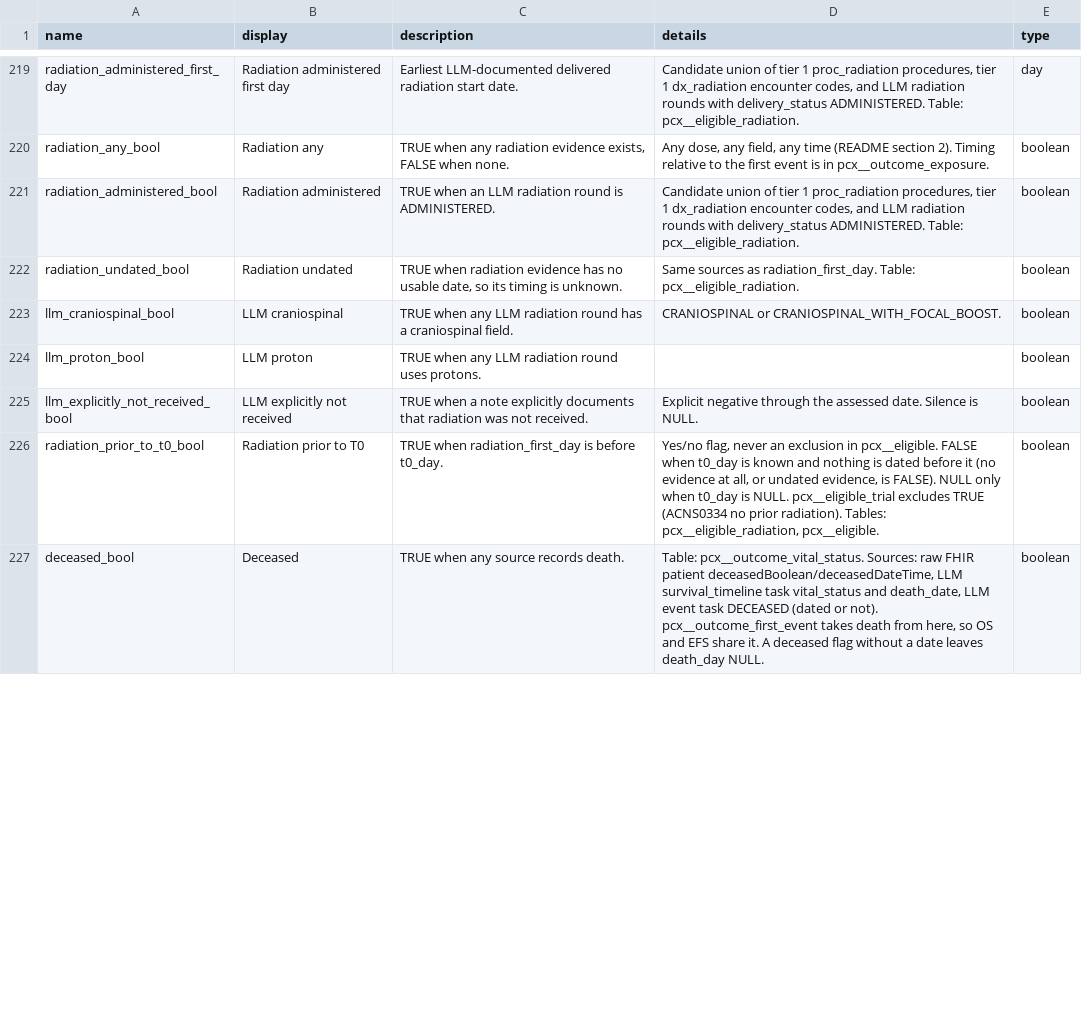
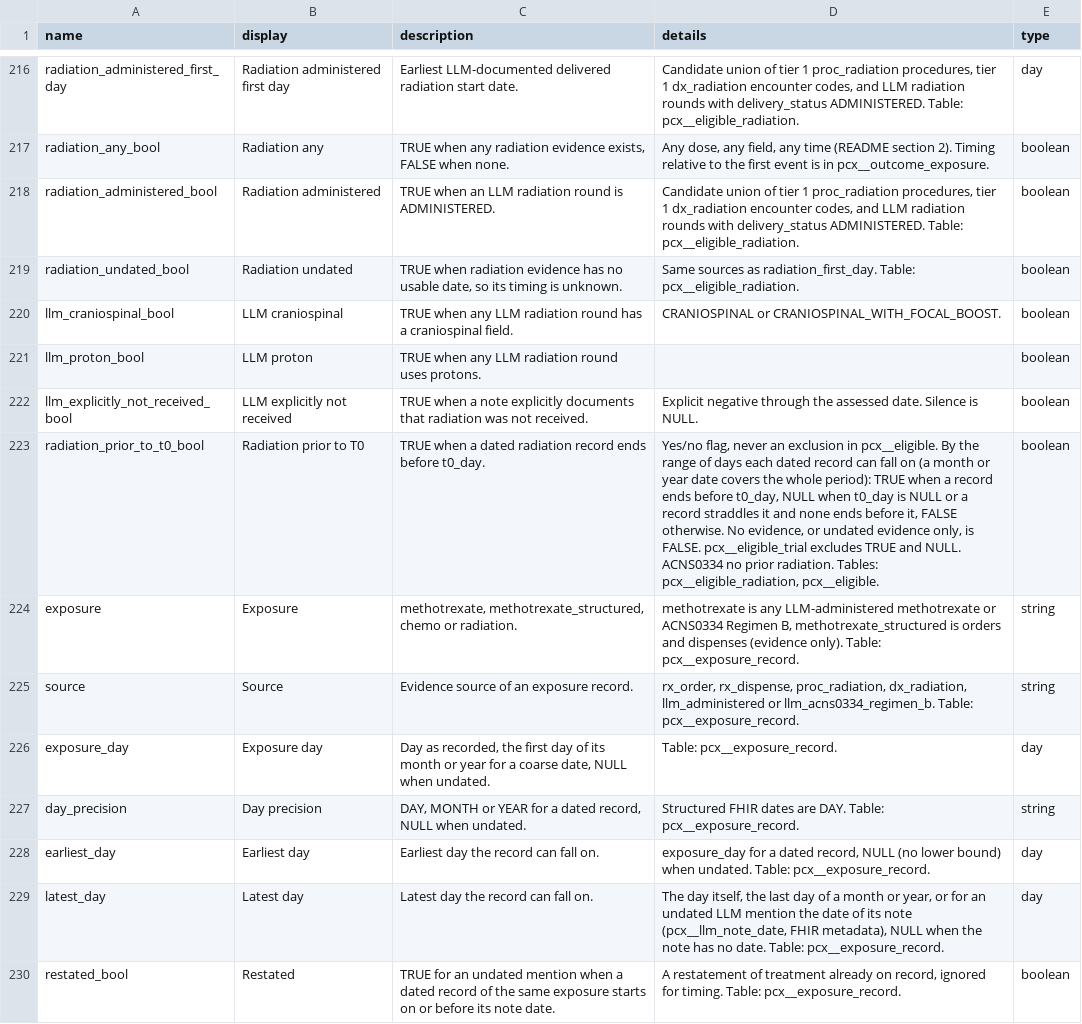
Before and after one commit to smart-on-fhir/cumulus-library-pcx, a CSV file: spreadsheet/data_dictionary.csv, drawn as a sheet; only a part is shown, gaps mark what is left out; the shorter side is filled out with more unchanged rows; the diff covers the shown part only.

Commit message:
Dates are ranges: coarse and undated mentions no longer blank the analysis
New pcx__exposure_record (eligible stage) holds every chemotherapy,
methotrexate and radiation record with earliest/latest possible day: a
month or year date covers its whole period, an undated LLM mention ends
at its FHIR note date and is a restatement when a dated record of the
same treatment starts on or before that date. pcx__llm_note_date moves
to the start of the eligible stage.

Prior-to-t0 flags: TRUE when a dated record ends before t0, NULL when a
coarse date straddles it. Initial therapy places each record inside,
outside or possibly inside [t0, first event), and the sequence needs one
therapy to start first for certain. An undated event mention in a note
on or after the dated first event is a restatement, otherwise timing
stays uncertain. Durations use the middle of a month or year, flagged by
*_imputed_bool columns.

BCH: 85% of event patients had no EFS interval and 82% of radiated
patients mixed dated and undated mentions under the old rule.

Also restores test_sequence_uses_treatment_inside_the_window.

```diff
--- a/spreadsheet/data_dictionary.csv
+++ b/spreadsheet/data_dictionary.csv
@@ -225,2 +222,9 @@ llm_proton_bool,LLM proton,TRUE when any LLM radiation round uses protons.,,bool
 llm_explicitly_not_received_bool,LLM explicitly not received,TRUE when a note explicitly documents that radiation was not received.,Explicit negative through the assessed date. Silence is NULL.,boolean
-radiation_prior_to_t0_bool,Radiation prior to T0,TRUE when radiation_first_day is before t0_day.,"Yes/no flag, never an exclusion in pcx__eligible. FALSE when t0_day is known and nothing is dated before it (no evidence at all, or undated evidence, is FALSE). NULL only when t0_day is NULL. pcx__eligible_trial excludes TRUE (ACNS0334 no prior radiation). Tables: pcx__eligible_radiation, pcx__eligible.",boolean
+radiation_prior_to_t0_bool,Radiation prior to T0,TRUE when a dated radiation record ends before t0_day.,"Yes/no flag, never an exclusion in pcx__eligible. By the range of days each dated record can fall on (a month or year date covers the whole period): TRUE when a record ends before t0_day, NULL when t0_day is NULL or a record straddles it and none ends before it, FALSE otherwise. No evidence, or undated evidence only, is FALSE. pcx__eligible_trial excludes TRUE and NULL. ACNS0334 no prior radiation. Tables: pcx__eligible_radiation, pcx__eligible.",boolean
+exposure,Exposure,"methotrexate, methotrexate_structured, chemo or radiation.","methotrexate is any LLM-administered methotrexate or ACNS0334 Regimen B, methotrexate_structured is orders and dispenses (evidence only). Table: pcx__exposure_record.",string
+source,Source,Evidence source of an exposure record.,"rx_order, rx_dispense, proc_radiation, dx_radiation, llm_administered or llm_acns0334_regimen_b. Table: pcx__exposure_record.",string
+exposure_day,Exposure day,"Day as recorded, the first day of its month or year for a coarse date, NULL when undated.",Table: pcx__exposure_record.,day
+day_precision,Day precision,"DAY, MONTH or YEAR for a dated record, NULL when undated.",Structured FHIR dates are DAY. Table: pcx__exposure_record.,string
+earliest_day,Earliest day,Earliest day the record can fall on.,"exposure_day for a dated record, NULL (no lower bound) when undated. Table: pcx__exposure_record.",day
+latest_day,Latest day,Latest day the record can fall on.,"The day itself, the last day of a month or year, or for an undated LLM mention the date of its note (pcx__llm_note_date, FHIR metadata), NULL when the note has no date. Table: pcx__exposure_record.",day
+restated_bool,Restated,TRUE for an undated mention when a dated record of the same exposure starts on or before its note date.,"A restatement of treatment already on record, ignored for timing. Table: pcx__exposure_record.",boolean
```
Also changed, not shown: 10 added rows, 3 removed rows and 18 edited cells elsewhere in this file, 15 other files.
